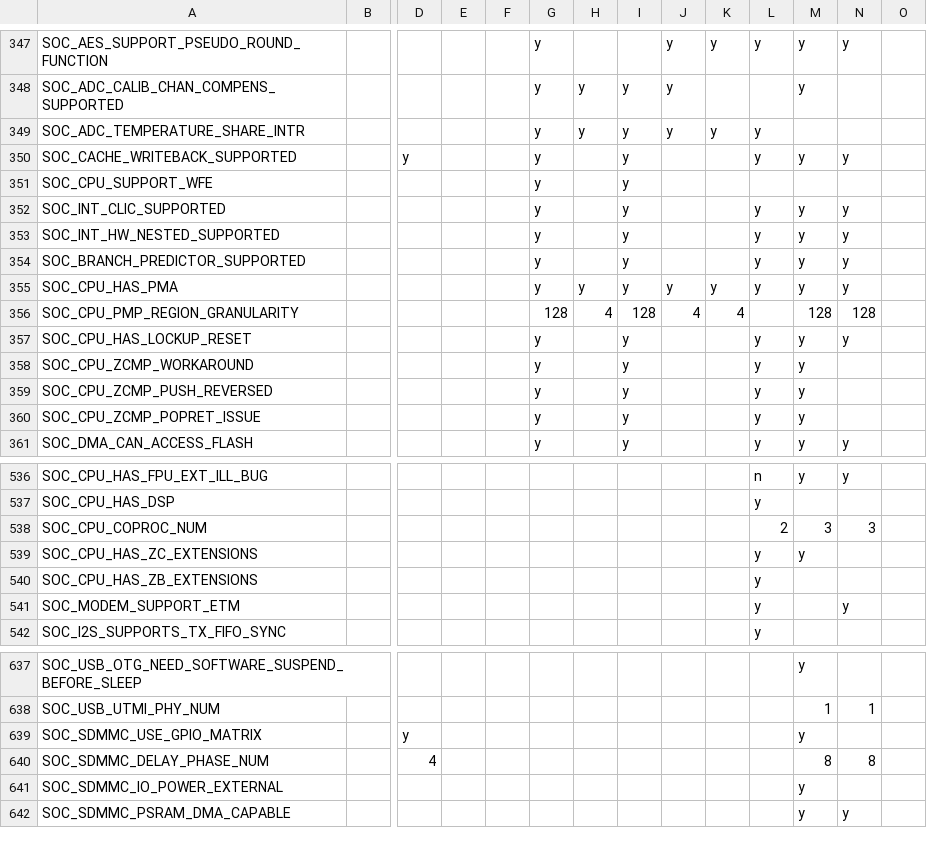
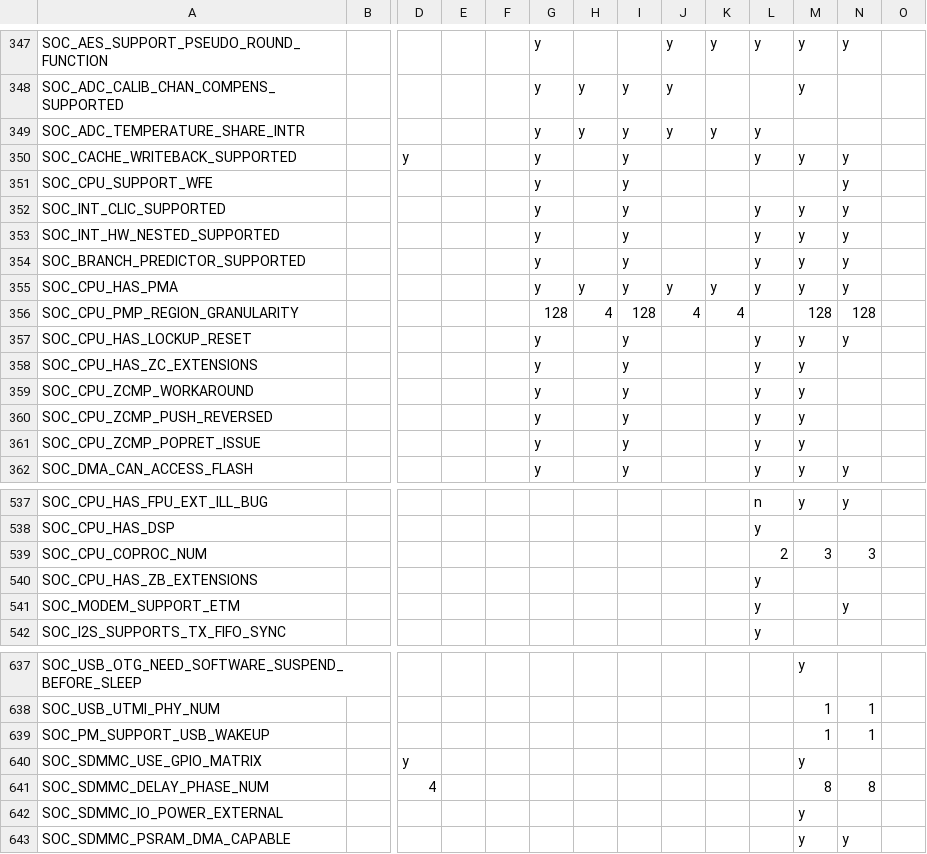
Before and after one commit to tanakamasayuki/ESP-IDF-SoC-Check, a CSV file: soc.csv, drawn as a sheet; only a part is shown, gaps mark what is left out; removed rows and columns are numbered as before the commit, all else as after; rows hold the shown columns only; the diff names each change by its address in the sheet, - before the commit and + after, or states it on an @@ line.

```diff
--- a/soc.csv
+++ b/soc.csv
-N351: (empty)
+N351: y
+row 358: SOC_CPU_HAS_ZC_EXTENSIONS |  |  |  |  | y |  | y |  |  | y | y
-row 539: SOC_CPU_HAS_ZC_EXTENSIONS |  |  |  |  |  |  |  |  |  | y | y
+row 639: SOC_PM_SUPPORT_USB_WAKEUP |  |  |  |  |  |  |  |  |  |  | 1 | 1
```
Also changed, not shown: 1 other file.
